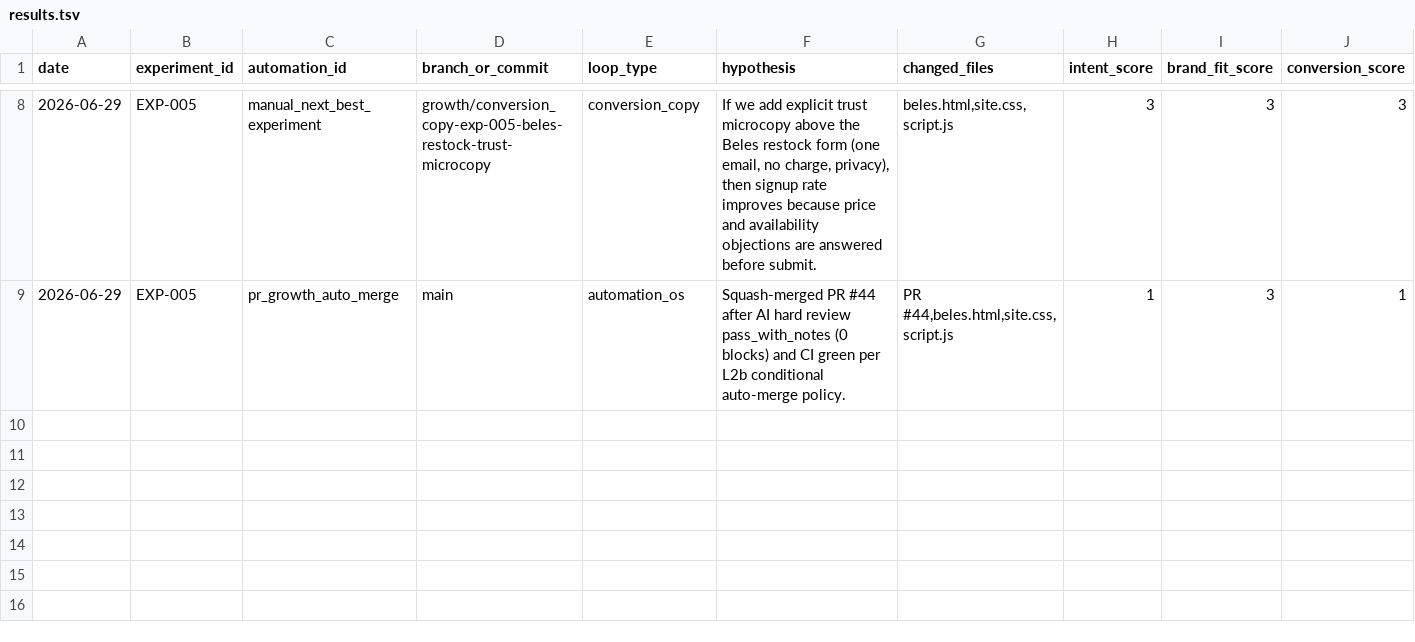
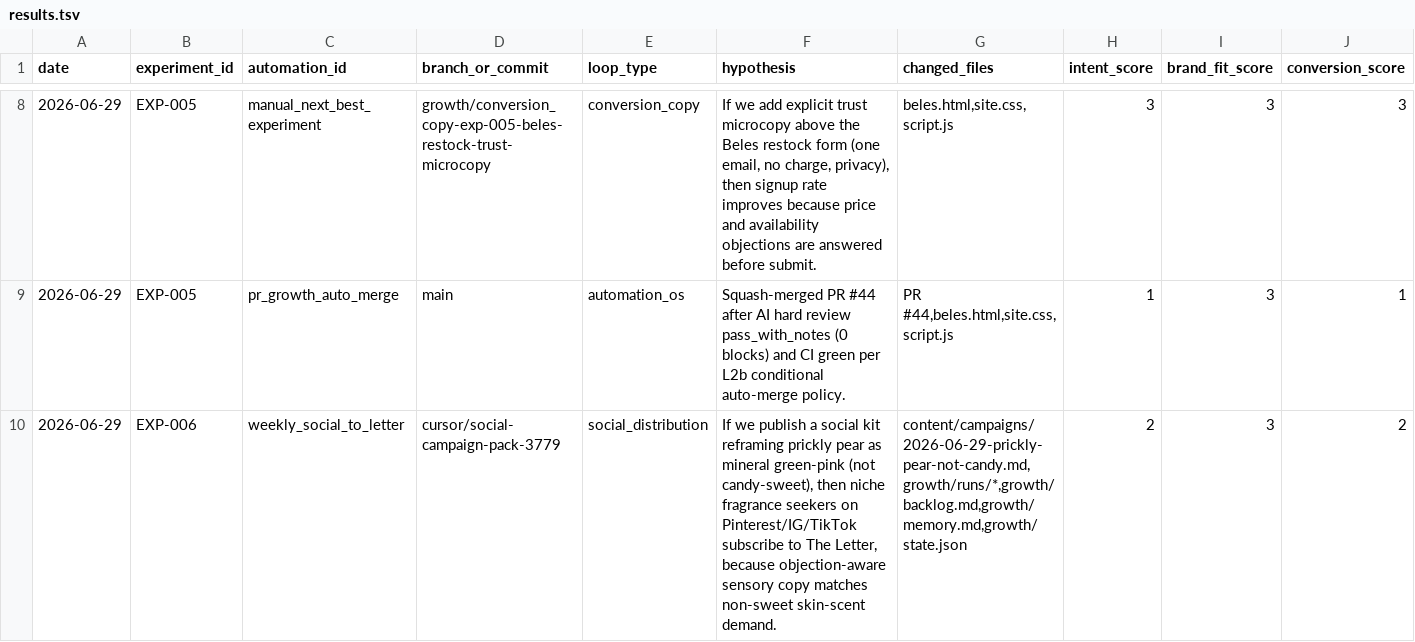
Before and after one commit to knnthhnsn/eillon, a TSV file: growth/results.tsv, drawn as a sheet; only a part is shown, gaps mark what is left out; rows hold the shown columns only; the diff names each change by its address in the sheet, - before the commit and + after, or states it on an @@ line.

```diff
--- a/growth/results.tsv
+++ b/growth/results.tsv
+row 10: 2026-06-29 | EXP-006 | weekly_social_to_letter | cursor/social-campaign-pack-3779 | social_distribution | If we publish a social kit reframing prickly pear as mineral green-pink (not candy-sweet), then niche fragrance seekers on Pinterest/IG/TikTok subscribe to The Letter, because objection-aware sensory copy matches non-sweet skin-scent demand. | content/campaigns/2026-06-29-prickly-pear-not-candy.md,growth/runs/*,growth/backlog.md,growth/memory.md,growth/state.json | 2 | 3 | 2
```
Also changed, not shown: 6 other files.
